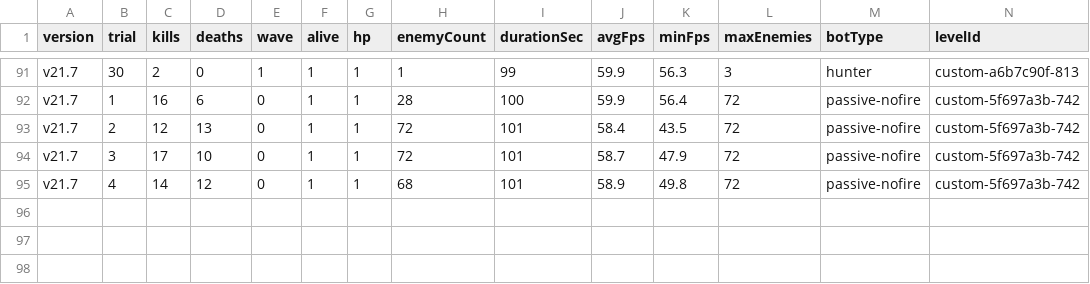
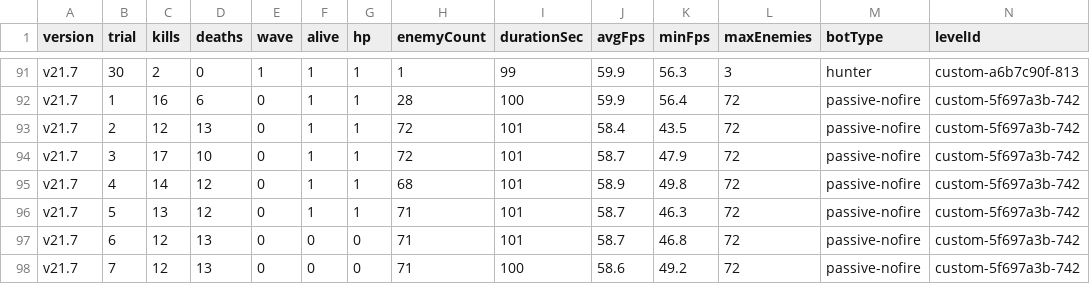
Before and after one commit to Deq710sia/wankle-trials, a CSV file: trial-data/csvs/parallel-v21.7-results.csv, drawn as a sheet; only a part is shown, gaps mark what is left out; rows hold the shown columns only; the diff names each change by its address in the sheet, - before the commit and + after, or states it on an @@ line.

```diff
--- a/trial-data/csvs/parallel-v21.7-results.csv
+++ b/trial-data/csvs/parallel-v21.7-results.csv
+row 96: v21.7 | 5 | 13 | 12 | 0 | 1 | 1 | 71 | 101 | 58.7 | 46.3 | 72 | passive-nofire | custom-5f697a3b-742
+row 97: v21.7 | 6 | 12 | 13 | 0 | 0 | 0 | 71 | 101 | 58.7 | 46.8 | 72 | passive-nofire | custom-5f697a3b-742
+row 98: v21.7 | 7 | 12 | 13 | 0 | 0 | 0 | 71 | 100 | 58.6 | 49.2 | 72 | passive-nofire | custom-5f697a3b-742
```
Also changed, not shown: trial-data/csvs/parallel-v19-results.csv, trial-data/csvs/parallel-v22.8-results.csv, 11 other files.
